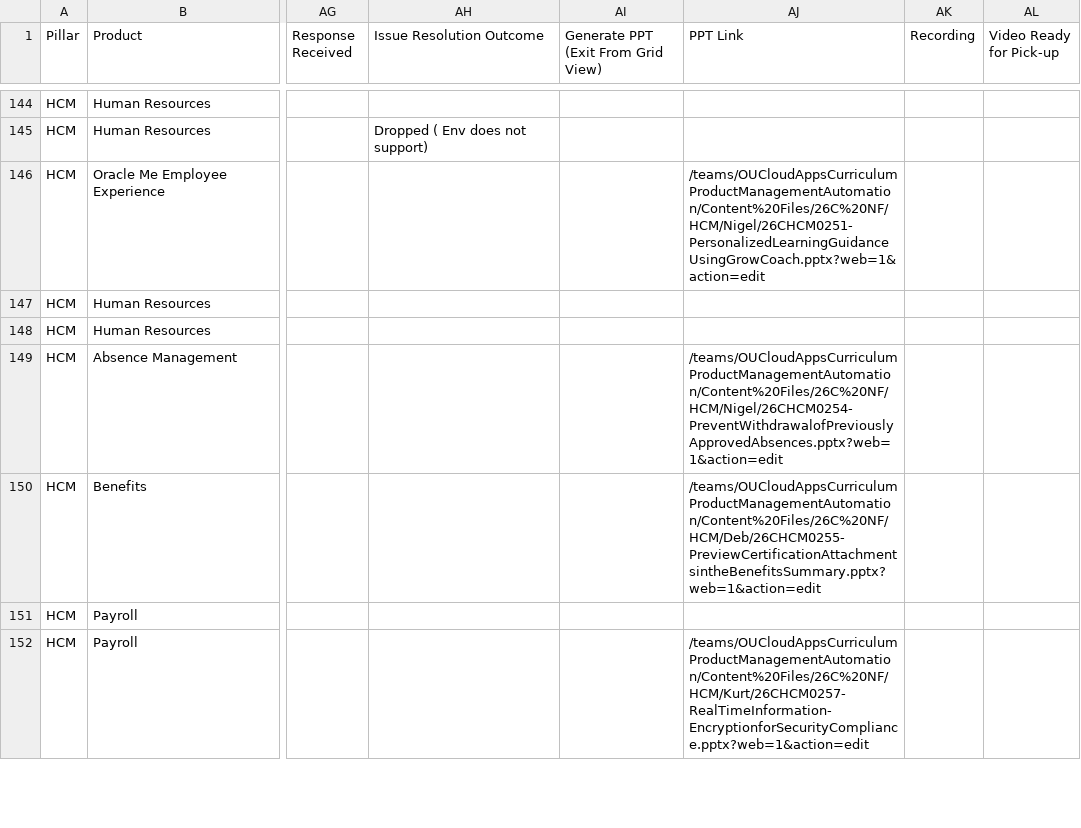
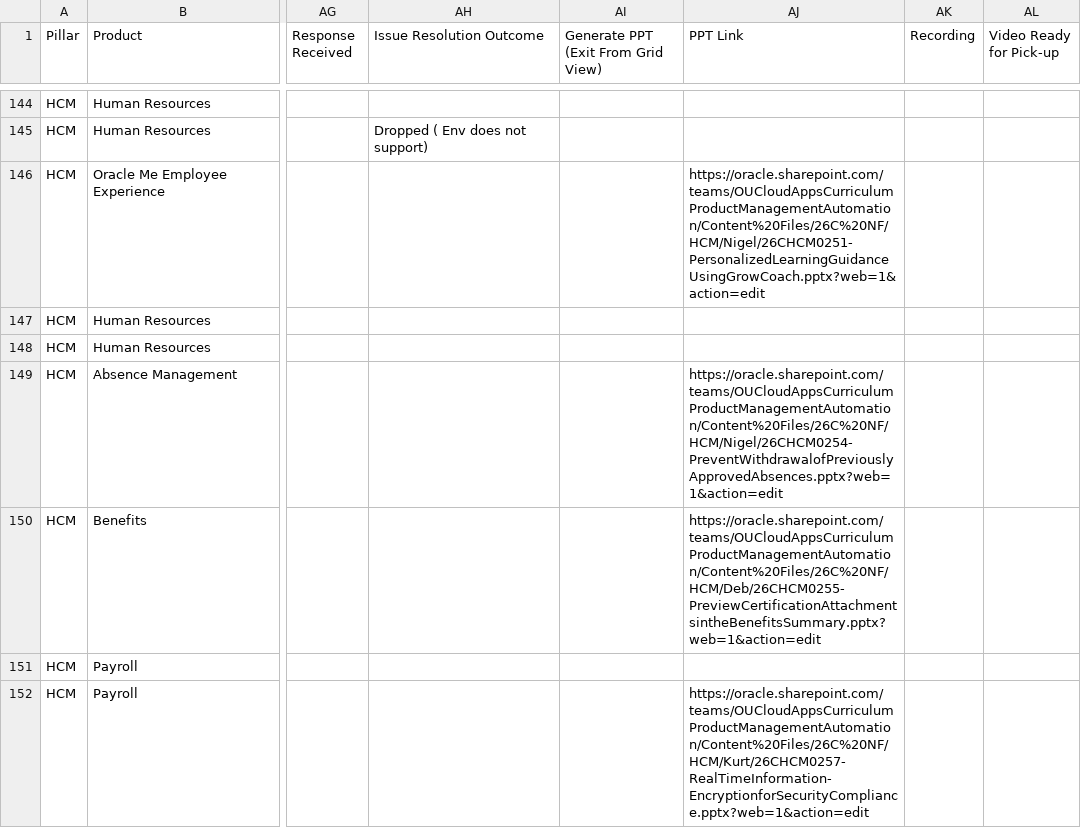
Before and after one commit to pavithraguruprasadb-maker/26C-New-Features-Dashboard, a CSV file: HCM 26C New Features.csv, drawn as a sheet; only a part is shown, gaps mark what is left out; the diff covers the shown part only; the diff names each change by its address in the sheet, - before the commit and + after, or states it on an @@ line.

```diff
--- a/HCM 26C New Features.csv
+++ b/HCM 26C New Features.csv
-AJ146 (PPT Link): /teams/OUCloudAppsCurriculumProductManagementAutomation/Content%20Files/26C%20NF/HCM/Nigel/26CHCM0251-PersonalizedLearningGuidanceUsingGrowCoach.pptx?web=1&action=edit
+AJ146 (PPT Link): https://oracle.sharepoint.com/teams/OUCloudAppsCurriculumProductManagementAutomation/Content%20Files/26C%20NF/HCM/Nigel/26CHCM0251-PersonalizedLearningGuidanceUsingGrowCoach.pptx?web=1&action=edit
-AJ149 (PPT Link): /teams/OUCloudAppsCurriculumProductManagementAutomation/Content%20Files/26C%20NF/HCM/Nigel/26CHCM0254-PreventWithdrawalofPreviouslyApprovedAbsences.pptx?web=1&action=edit
+AJ149 (PPT Link): https://oracle.sharepoint.com/teams/OUCloudAppsCurriculumProductManagementAutomation/Content%20Files/26C%20NF/HCM/Nigel/26CHCM0254-PreventWithdrawalofPreviouslyApprovedAbsences.pptx?web=1&action=edit
-AJ150 (PPT Link): /teams/OUCloudAppsCurriculumProductManagementAutomation/Content%20Files/26C%20NF/HCM/Deb/26CHCM0255-PreviewCertificationAttachmentsintheBenefitsSummary.pptx?web=1&action=edit
+AJ150 (PPT Link): https://oracle.sharepoint.com/teams/OUCloudAppsCurriculumProductManagementAutomation/Content%20Files/26C%20NF/HCM/Deb/26CHCM0255-PreviewCertificationAttachmentsintheBenefitsSummary.pptx?web=1&action=edit
-AJ152 (PPT Link): /teams/OUCloudAppsCurriculumProductManagementAutomation/Content%20Files/26C%20NF/HCM/Kurt/26CHCM0257-RealTimeInformation-EncryptionforSecurityCompliance.pptx?web=1&action=edit
+AJ152 (PPT Link): https://oracle.sharepoint.com/teams/OUCloudAppsCurriculumProductManagementAutomation/Content%20Files/26C%20NF/HCM/Kurt/26CHCM0257-RealTimeInformation-EncryptionforSecurityCompliance.pptx?web=1&action=edit
```
Also changed, not shown: 185 edited cells elsewhere in this file.
